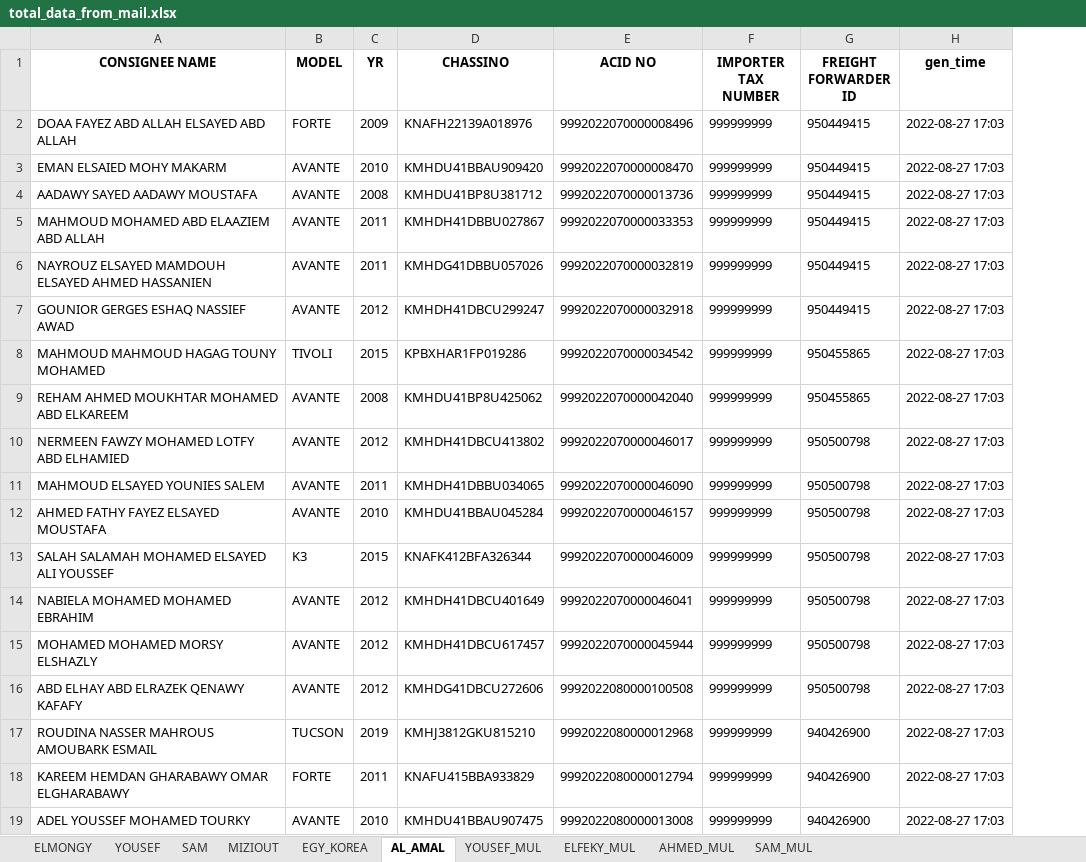
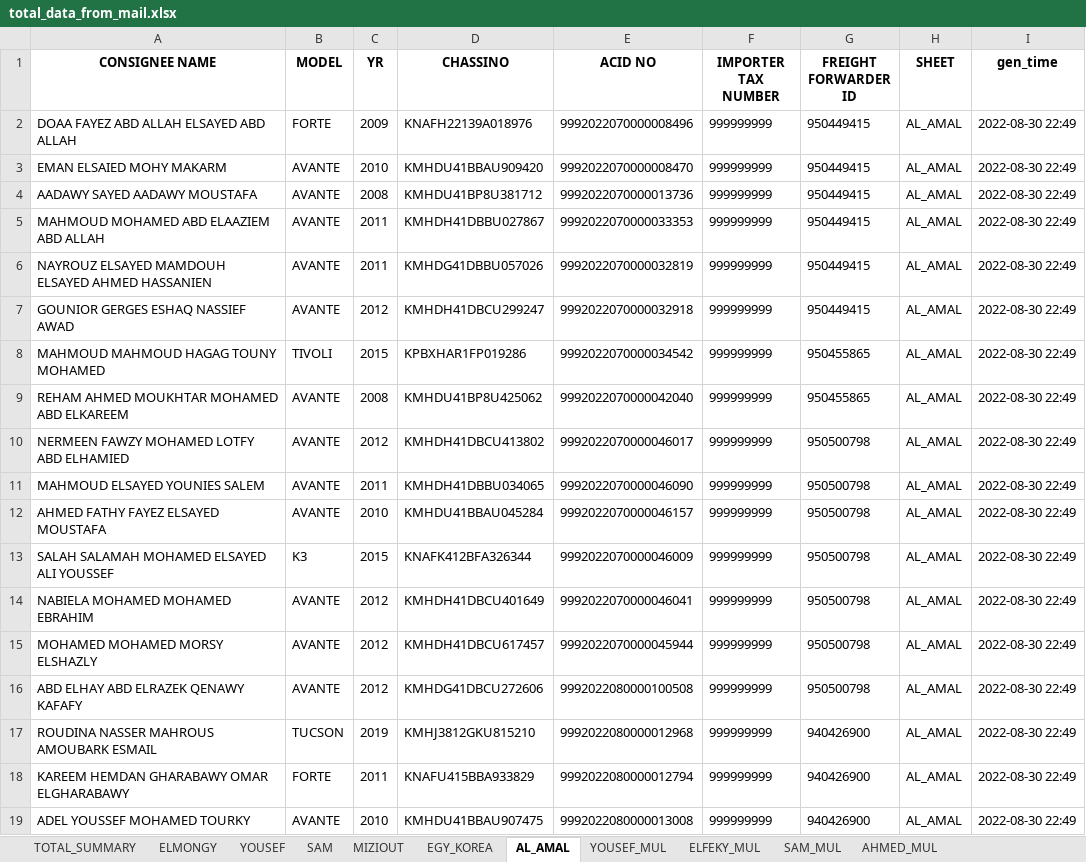
Before and after one commit to Jin-Kwon-Lee/CIG_SCRIPT, an Excel workbook: data/input_mail/result/total_data_from_mail.xlsx, sheet AL_AMAL, drawn as a sheet; values as stored, in another font and other column widths than the file's, no borders; addresses are those after the commit; the diff names each change by its address in the sheet, - before the commit and + after, or states it on an @@ line.

Commit message:
TOTAL EXCEL WRITE function update (w/o OVERWRITE)

```diff
--- a/data/input_mail/result/total_data_from_mail.xlsx (sheet AL_AMAL)
+++ b/data/input_mail/result/total_data_from_mail.xlsx (sheet AL_AMAL)
+sheet tab: TOTAL_SUMMARY
@@ sheet tab order changed: TOTAL_SUMMARY | ELMONGY | YOUSEF | SAM | MIZIOUT | EGY_KOREA | AL_AMAL | YOUSEF_MUL | ELFEKY_MUL | SAM_MUL | AHMED_MUL @@
+column H (SHEET), rows 2-19: all AL_AMAL
-I2:I19 (gen_time): 2022-08-27 17:03
+I2:I19 (gen_time): 2022-08-30 22:49
```
Also changed, not shown: sheet SAM, sheet YOUSEF, sheet AHMED_MUL, sheet YOUSEF_MUL, sheet ELFEKY_MUL, sheet SAM_MUL, 3 more sheets, data/input_mail/mail_copy_in_format.xlsx, data/input_mail/result/current_data_from_mail.xlsx, 5 other files.
